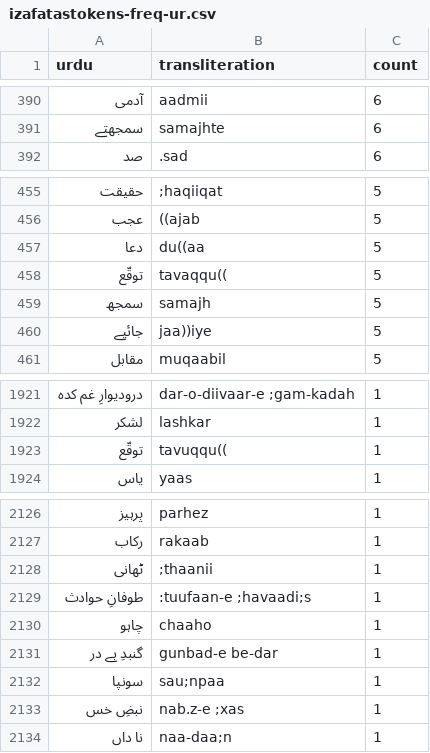
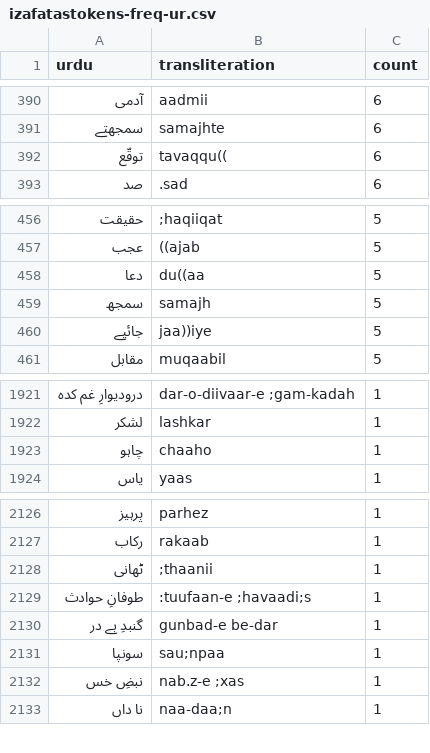
Before and after one commit to seanpue/ghalib-concordance, a CSV file: output/statistics/izafatastokens-freq-ur.csv, drawn as a sheet; only a part is shown, gaps mark what is left out.

```diff
--- a/output/statistics/izafatastokens-freq-ur.csv
+++ b/output/statistics/izafatastokens-freq-ur.csv
@@ -391,2 +391,3 @@ urdu,transliteration,count
 سمجھتے,samajhte,6
+توقّع,tavaqqu((,6
 صد,.sad,6
@@ -457,3 +458,2 @@ urdu,transliteration,count
 دعا,du((aa,5
-توقّع,tavaqqu((,5
 سمجھ,samajh,5
@@ -1922,3 +1922,3 @@ urdu,transliteration,count
 لشکر,lashkar,1
-توقّع,tavuqqu((,1
+چاہو,chaaho,1
 یاس,yaas,1
@@ -2129,3 +2129,2 @@ urdu,transliteration,count
 طوفانِ حوادث,:tuufaan-e ;havaadi;s,1
-چاہو,chaaho,1
 گنبدِ بے در,gunbad-e be-dar,1
```
Also changed, not shown: output/conc_details.csv, output/statistics/izafatastokens-freq-hiur.csv, 9 other files.
